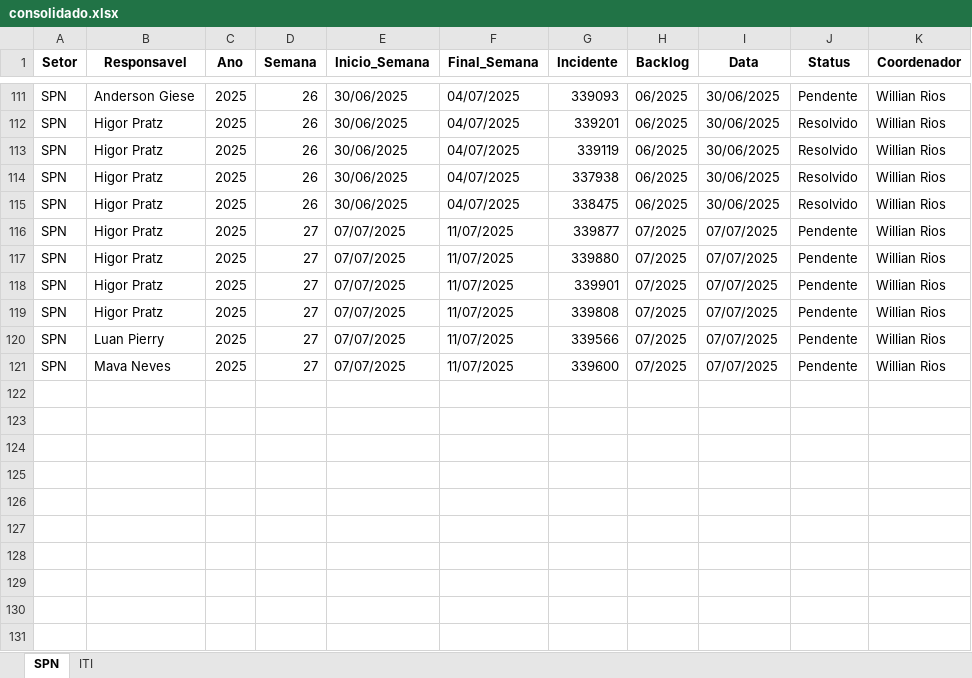
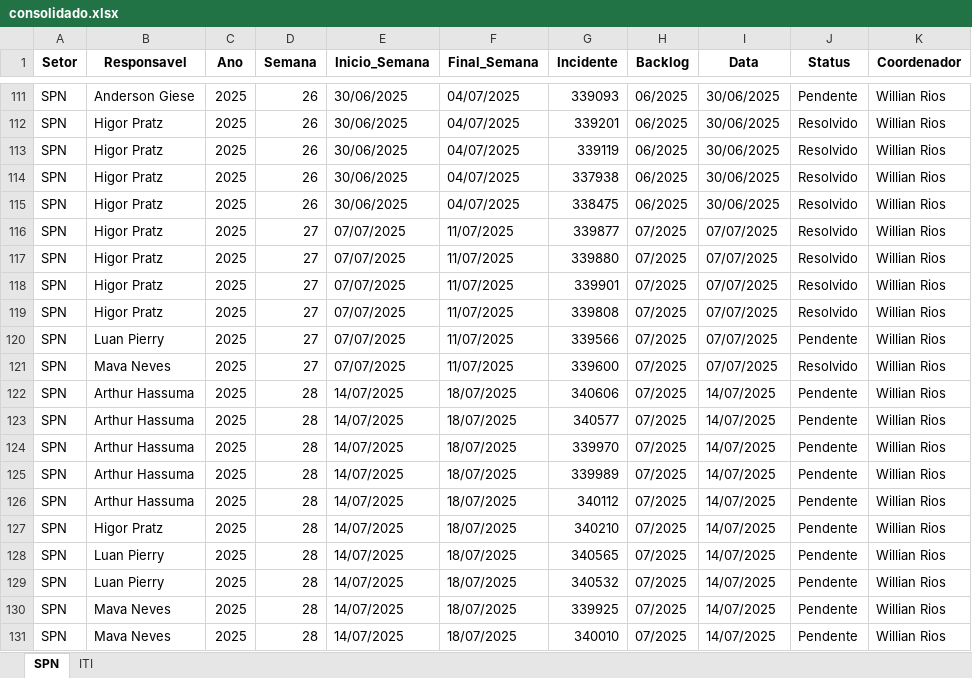
Before and after one commit to GeekFrancisco/Franciscodatais, an Excel workbook: Base/consolidado.xlsx, sheet SPN, drawn as a sheet; only a part is shown, gaps mark what is left out; values as stored, in another font and other column widths than the file's, no borders; the diff covers the shown part only; the diff names each change by its address in the sheet, - before the commit and + after, or states it on an @@ line.

```diff
--- a/Base/consolidado.xlsx (sheet SPN)
+++ b/Base/consolidado.xlsx (sheet SPN)
-J116:J119 (Status): Pendente
+J116:J119 (Status): Resolvido
-J121 (Status): Pendente
+J121 (Status): Resolvido
+row 122: SPN | Arthur Hassuma | 2025 | 28 | 14/07/2025 | 18/07/2025 | 340606 | 07/2025 | 14/07/2025 | Pendente | Willian Rios
+row 123: SPN | Arthur Hassuma | 2025 | 28 | 14/07/2025 | 18/07/2025 | 340577 | 07/2025 | 14/07/2025 | Pendente | Willian Rios
+row 124: SPN | Arthur Hassuma | 2025 | 28 | 14/07/2025 | 18/07/2025 | 339970 | 07/2025 | 14/07/2025 | Pendente | Willian Rios
+row 125: SPN | Arthur Hassuma | 2025 | 28 | 14/07/2025 | 18/07/2025 | 339989 | 07/2025 | 14/07/2025 | Pendente | Willian Rios
+row 126: SPN | Arthur Hassuma | 2025 | 28 | 14/07/2025 | 18/07/2025 | 340112 | 07/2025 | 14/07/2025 | Pendente | Willian Rios
+row 127: SPN | Higor Pratz | 2025 | 28 | 14/07/2025 | 18/07/2025 | 340210 | 07/2025 | 14/07/2025 | Pendente | Willian Rios
+row 128: SPN | Luan Pierry | 2025 | 28 | 14/07/2025 | 18/07/2025 | 340565 | 07/2025 | 14/07/2025 | Pendente | Willian Rios
+row 129: SPN | Luan Pierry | 2025 | 28 | 14/07/2025 | 18/07/2025 | 340532 | 07/2025 | 14/07/2025 | Pendente | Willian Rios
+row 130: SPN | Mava Neves | 2025 | 28 | 14/07/2025 | 18/07/2025 | 339925 | 07/2025 | 14/07/2025 | Pendente | Willian Rios
+row 131: SPN | Mava Neves | 2025 | 28 | 14/07/2025 | 18/07/2025 | 340010 | 07/2025 | 14/07/2025 | Pendente | Willian Rios
```
Also changed, not shown: 4 edited cells elsewhere in this sheet, sheet ITI, Base/Backlog_27.xlsx, 22 other files.
